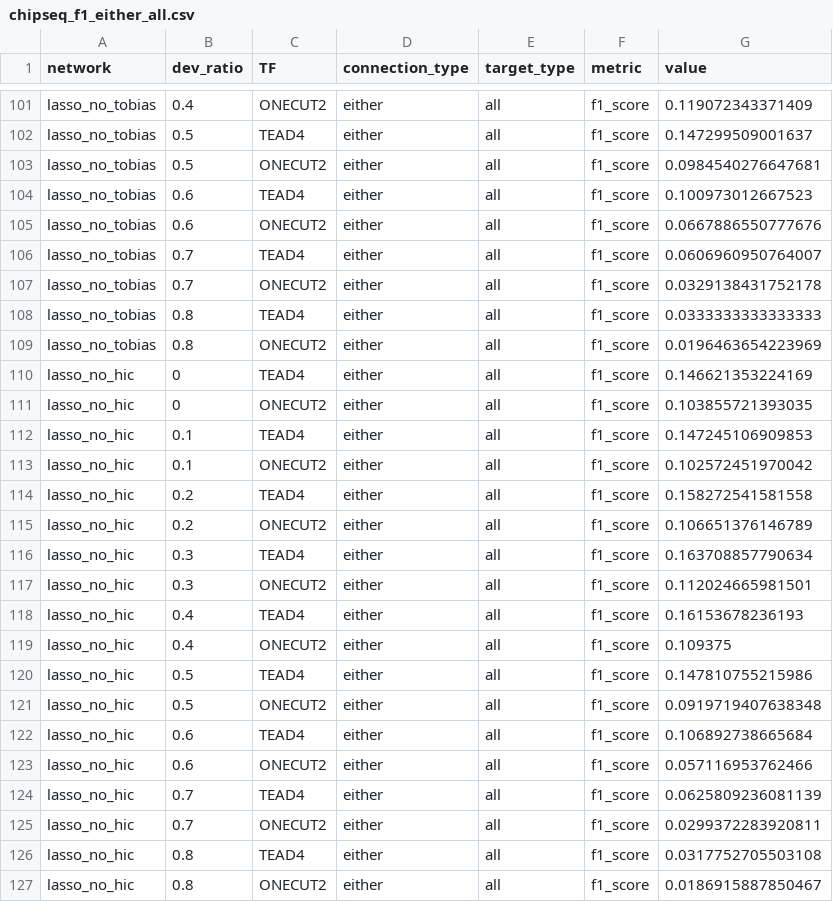
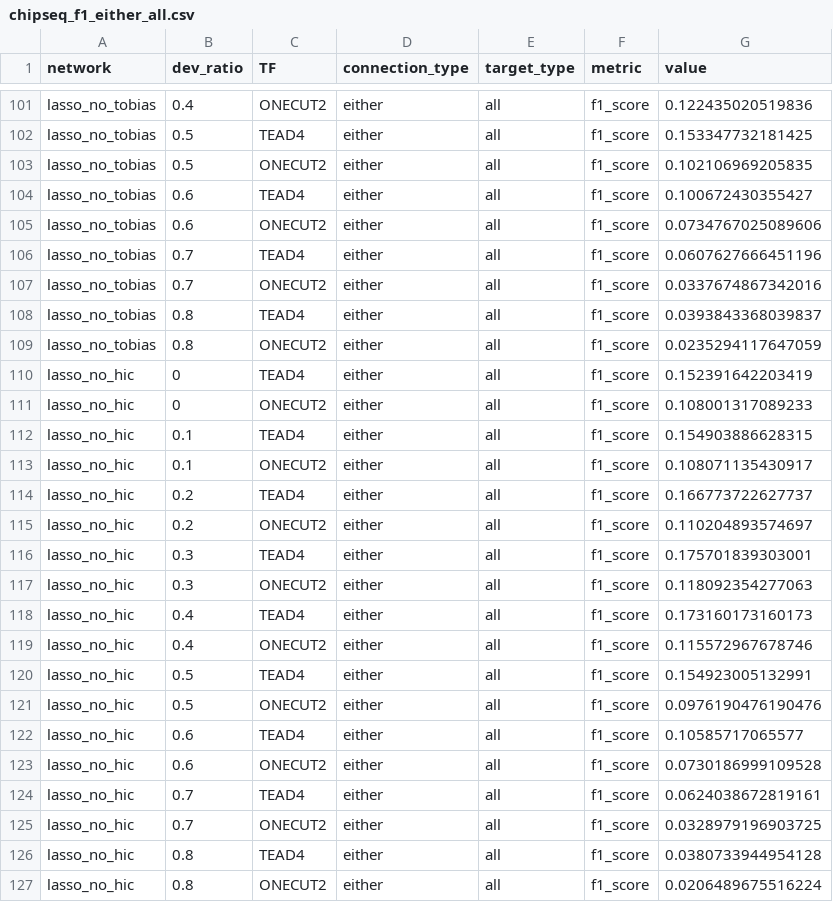
Before and after one commit to fantom-prj/bimodal_CRE, a CSV file: Fig5/data/chipseq_f1_either_all.csv, drawn as a sheet; only a part is shown, gaps mark what is left out; the diff covers the shown part only.

```diff
--- a/Fig5/data/chipseq_f1_either_all.csv
+++ b/Fig5/data/chipseq_f1_either_all.csv
@@ -101,27 +101,27 @@
-"lasso_no_tobias",0.4,"ONECUT2","either","all","f1_score",0.119072343371409
-"lasso_no_tobias",0.5,"TEAD4","either","all","f1_score",0.147299509001637
-"lasso_no_tobias",0.5,"ONECUT2","either","all","f1_score",0.0984540276647681
-"lasso_no_tobias",0.6,"TEAD4","either","all","f1_score",0.100973012667523
-"lasso_no_tobias",0.6,"ONECUT2","either","all","f1_score",0.0667886550777676
-"lasso_no_tobias",0.7,"TEAD4","either","all","f1_score",0.0606960950764007
-"lasso_no_tobias",0.7,"ONECUT2","either","all","f1_score",0.0329138431752178
-"lasso_no_tobias",0.8,"TEAD4","either","all","f1_score",0.0333333333333333
-"lasso_no_tobias",0.8,"ONECUT2","either","all","f1_score",0.0196463654223969
-"lasso_no_hic",0,"TEAD4","either","all","f1_score",0.146621353224169
-"lasso_no_hic",0,"ONECUT2","either","all","f1_score",0.103855721393035
-"lasso_no_hic",0.1,"TEAD4","either","all","f1_score",0.147245106909853
-"lasso_no_hic",0.1,"ONECUT2","either","all","f1_score",0.102572451970042
-"lasso_no_hic",0.2,"TEAD4","either","all","f1_score",0.158272541581558
-"lasso_no_hic",0.2,"ONECUT2","either","all","f1_score",0.106651376146789
-"lasso_no_hic",0.3,"TEAD4","either","all","f1_score",0.163708857790634
-"lasso_no_hic",0.3,"ONECUT2","either","all","f1_score",0.112024665981501
-"lasso_no_hic",0.4,"TEAD4","either","all","f1_score",0.16153678236193
-"lasso_no_hic",0.4,"ONECUT2","either","all","f1_score",0.109375
-"lasso_no_hic",0.5,"TEAD4","either","all","f1_score",0.147810755215986
-"lasso_no_hic",0.5,"ONECUT2","either","all","f1_score",0.0919719407638348
-"lasso_no_hic",0.6,"TEAD4","either","all","f1_score",0.106892738665684
-"lasso_no_hic",0.6,"ONECUT2","either","all","f1_score",0.057116953762466
-"lasso_no_hic",0.7,"TEAD4","either","all","f1_score",0.0625809236081139
-"lasso_no_hic",0.7,"ONECUT2","either","all","f1_score",0.0299372283920811
-"lasso_no_hic",0.8,"TEAD4","either","all","f1_score",0.0317752705503108
-"lasso_no_hic",0.8,"ONECUT2","either","all","f1_score",0.0186915887850467
+"lasso_no_tobias",0.4,"ONECUT2","either","all","f1_score",0.122435020519836
+"lasso_no_tobias",0.5,"TEAD4","either","all","f1_score",0.153347732181425
+"lasso_no_tobias",0.5,"ONECUT2","either","all","f1_score",0.102106969205835
+"lasso_no_tobias",0.6,"TEAD4","either","all","f1_score",0.100672430355427
+"lasso_no_tobias",0.6,"ONECUT2","either","all","f1_score",0.0734767025089606
+"lasso_no_tobias",0.7,"TEAD4","either","all","f1_score",0.0607627666451196
+"lasso_no_tobias",0.7,"ONECUT2","either","all","f1_score",0.0337674867342016
+"lasso_no_tobias",0.8,"TEAD4","either","all","f1_score",0.0393843368039837
+"lasso_no_tobias",0.8,"ONECUT2","either","all","f1_score",0.0235294117647059
+"lasso_no_hic",0,"TEAD4","either","all","f1_score",0.152391642203419
+"lasso_no_hic",0,"ONECUT2","either","all","f1_score",0.108001317089233
+"lasso_no_hic",0.1,"TEAD4","either","all","f1_score",0.154903886628315
+"lasso_no_hic",0.1,"ONECUT2","either","all","f1_score",0.108071135430917
+"lasso_no_hic",0.2,"TEAD4","either","all","f1_score",0.166773722627737
+"lasso_no_hic",0.2,"ONECUT2","either","all","f1_score",0.110204893574697
+"lasso_no_hic",0.3,"TEAD4","either","all","f1_score",0.175701839303001
+"lasso_no_hic",0.3,"ONECUT2","either","all","f1_score",0.118092354277063
+"lasso_no_hic",0.4,"TEAD4","either","all","f1_score",0.173160173160173
+"lasso_no_hic",0.4,"ONECUT2","either","all","f1_score",0.115572967678746
+"lasso_no_hic",0.5,"TEAD4","either","all","f1_score",0.154923005132991
+"lasso_no_hic",0.5,"ONECUT2","either","all","f1_score",0.0976190476190476
+"lasso_no_hic",0.6,"TEAD4","either","all","f1_score",0.10585717065577
+"lasso_no_hic",0.6,"ONECUT2","either","all","f1_score",0.0730186999109528
+"lasso_no_hic",0.7,"TEAD4","either","all","f1_score",0.0624038672819161
+"lasso_no_hic",0.7,"ONECUT2","either","all","f1_score",0.0328979196903725
+"lasso_no_hic",0.8,"TEAD4","either","all","f1_score",0.0380733944954128
+"lasso_no_hic",0.8,"ONECUT2","either","all","f1_score",0.0206489675516224
```
Also changed, not shown: 45 edited cells elsewhere in this file, Fig5/data/sweep_category_table.csv, Fig5/data/tier_comparison.csv, 45 other files.
